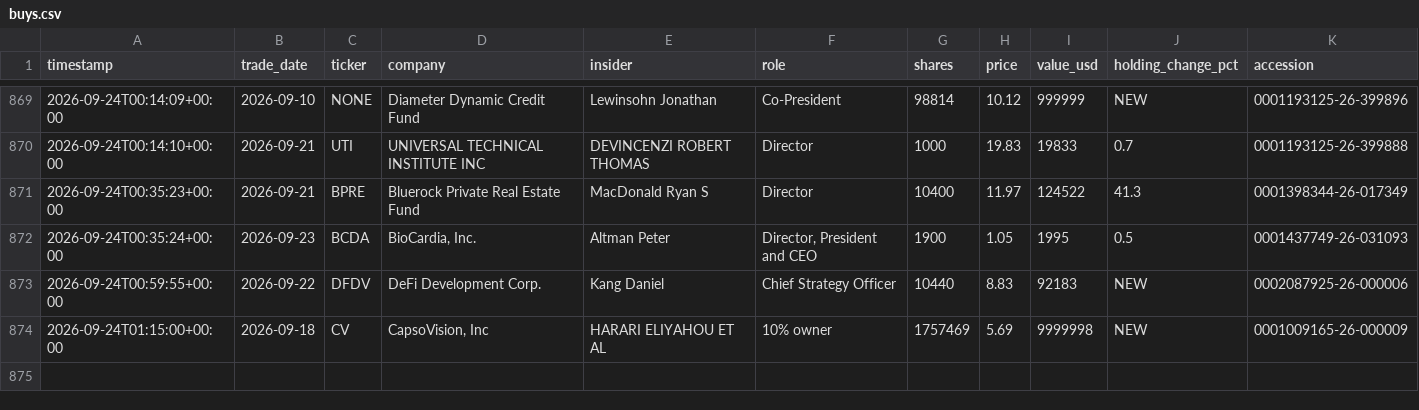
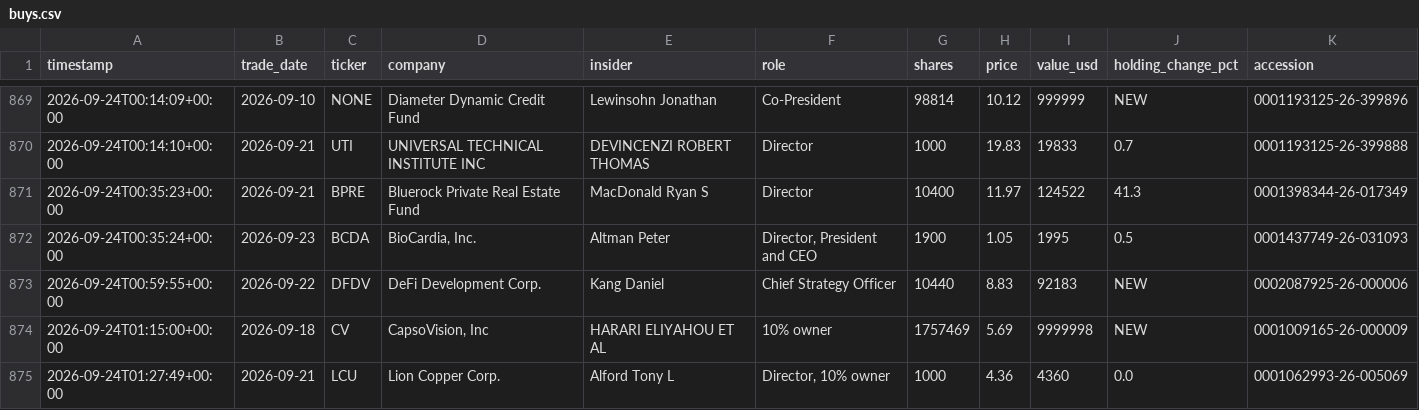
Before and after one commit to kiianwanted-byte/filings-monitor, a CSV file: data/buys.csv, drawn as a sheet; only a part is shown, gaps mark what is left out; the diff names each change by its address in the sheet, - before the commit and + after, or states it on an @@ line.

```diff
--- a/data/buys.csv
+++ b/data/buys.csv
+row 875: 2026-09-24T01:27:49+00:00 | 2026-09-21 | LCU | Lion Copper Corp. | Alford Tony L | Director, 10% owner | 1000 | 4.36 | 4360 | 0.0 | 0001062993-26-005069
```
Also changed, not shown: 2 other files.
